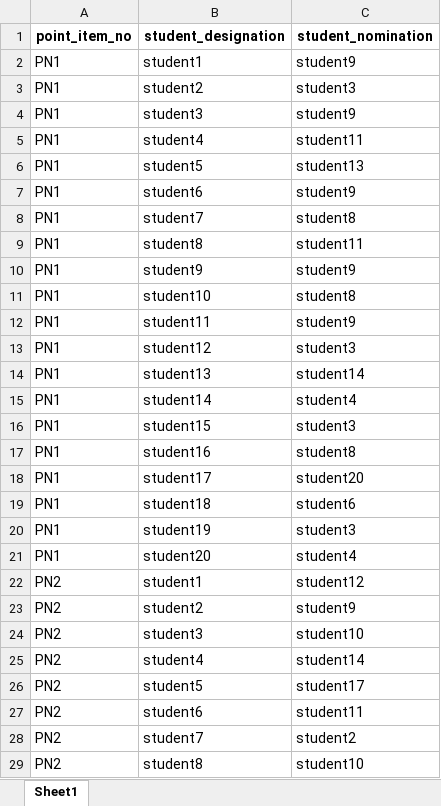
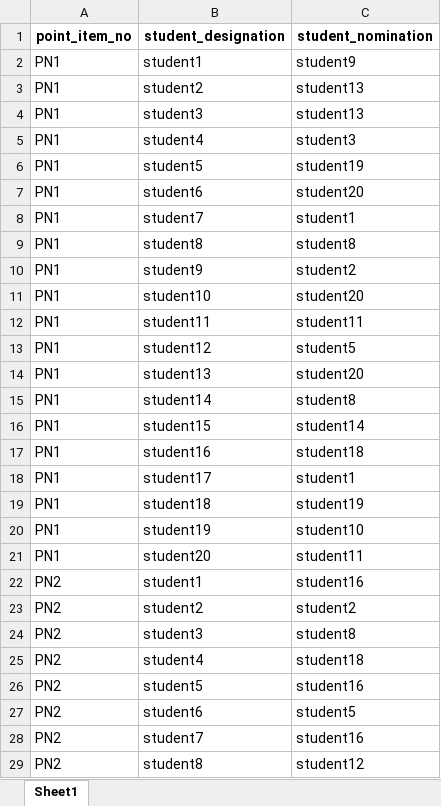
Before and after one commit to Byumin/peer, an Excel workbook: point_df.xlsx, sheet Sheet1, drawn as a sheet; only a part is shown; values as stored, in another font and other column widths than the file's, no borders; the diff covers the shown part only; the diff names each change by its address in the sheet, - before the commit and + after, or states it on an @@ line.

```diff
--- a/point_df.xlsx (sheet Sheet1)
+++ b/point_df.xlsx (sheet Sheet1)
-C3 (student_nomination): student3
+C3 (student_nomination): student13
-C4 (student_nomination): student9
+C4 (student_nomination): student13
-C5 (student_nomination): student11
+C5 (student_nomination): student3
-C6 (student_nomination): student13
+C6 (student_nomination): student19
-C7 (student_nomination): student9
+C7 (student_nomination): student20
-C8 (student_nomination): student8
+C8 (student_nomination): student1
-C9 (student_nomination): student11
+C9 (student_nomination): student8
-C10 (student_nomination): student9
+C10 (student_nomination): student2
-C11 (student_nomination): student8
+C11 (student_nomination): student20
-C12 (student_nomination): student9
+C12 (student_nomination): student11
-C13 (student_nomination): student3
+C13 (student_nomination): student5
-C14 (student_nomination): student14
+C14 (student_nomination): student20
-C15 (student_nomination): student4
+C15 (student_nomination): student8
-C16 (student_nomination): student3
+C16 (student_nomination): student14
-C17 (student_nomination): student8
+C17 (student_nomination): student18
-C18 (student_nomination): student20
+C18 (student_nomination): student1
-C19 (student_nomination): student6
+C19 (student_nomination): student19
-C20 (student_nomination): student3
+C20 (student_nomination): student10
-C21 (student_nomination): student4
+C21 (student_nomination): student11
-C22 (student_nomination): student12
+C22 (student_nomination): student16
-C23 (student_nomination): student9
+C23 (student_nomination): student2
-C24 (student_nomination): student10
+C24 (student_nomination): student8
-C25 (student_nomination): student14
+C25 (student_nomination): student18
-C26 (student_nomination): student17
+C26 (student_nomination): student16
-C27 (student_nomination): student11
+C27 (student_nomination): student5
-C28 (student_nomination): student2
+C28 (student_nomination): student16
-C29 (student_nomination): student10
+C29 (student_nomination): student12
```
Also changed, not shown: 334 edited cells elsewhere in this sheet, self_df.xlsx, 2 other files.
